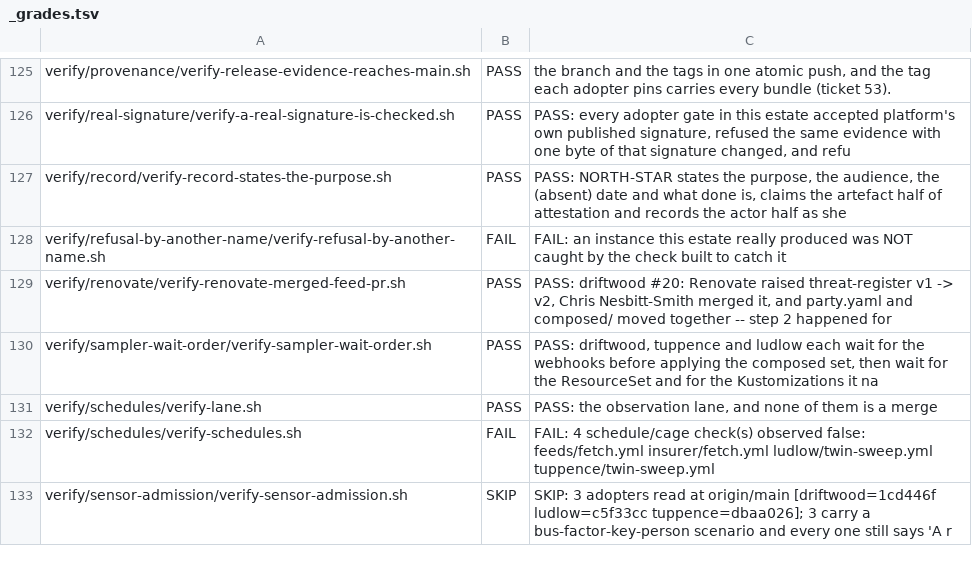
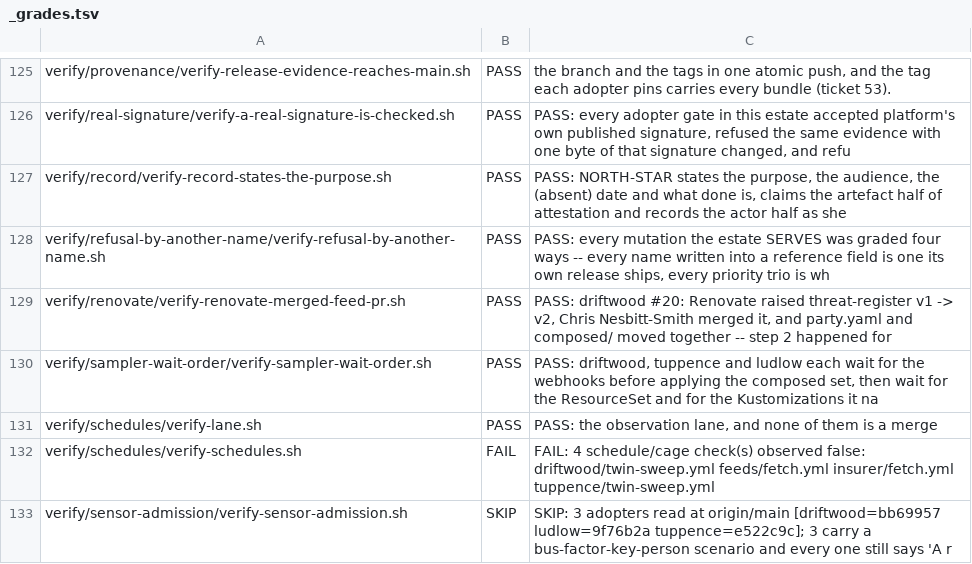
Before and after one commit to policy-as-versioned-flux/policy-as-versioned-flux, a TSV file: talk/captures/_grades.tsv, drawn as a sheet; only a part is shown, gaps mark what is left out; the diff covers the shown part only.

```diff
--- a/talk/captures/_grades.tsv
+++ b/talk/captures/_grades.tsv
@@ -127,3 +127,3 @@ verify/real-signature/verify-a-real-signature-is-checked.sh	PASS	PASS: every ado
 verify/record/verify-record-states-the-purpose.sh	PASS	PASS: NORTH-STAR states the purpose, the audience, the (absent) date and what done is, claims the artefact half of attestation and records the actor half as she
-verify/refusal-by-another-name/verify-refusal-by-another-name.sh	FAIL	FAIL: an instance this estate really produced was NOT caught by the check built to catch it
+verify/refusal-by-another-name/verify-refusal-by-another-name.sh	PASS	PASS: every mutation the estate SERVES was graded four ways -- every name written into a reference field is one its own release ships, every priority trio is wh
 verify/renovate/verify-renovate-merged-feed-pr.sh	PASS	PASS: driftwood #20: Renovate raised threat-register v1 -> v2, Chris Nesbitt-Smith merged it, and party.yaml and composed/ moved together -- step 2 happened for
@@ -131,3 +131,3 @@ verify/sampler-wait-order/verify-sampler-wait-order.sh	PASS	PASS: driftwood, tup
 verify/schedules/verify-lane.sh	PASS	PASS: the observation lane, and none of them is a merge
-verify/schedules/verify-schedules.sh	FAIL	FAIL: 4 schedule/cage check(s) observed false: feeds/fetch.yml insurer/fetch.yml ludlow/twin-sweep.yml tuppence/twin-sweep.yml
-verify/sensor-admission/verify-sensor-admission.sh	SKIP	SKIP: 3 adopters read at origin/main [driftwood=1cd446f ludlow=c5f33cc tuppence=dbaa026]; 3 carry a bus-factor-key-person scenario and every one still says 'A r
+verify/schedules/verify-schedules.sh	FAIL	FAIL: 4 schedule/cage check(s) observed false: driftwood/twin-sweep.yml feeds/fetch.yml insurer/fetch.yml tuppence/twin-sweep.yml
+verify/sensor-admission/verify-sensor-admission.sh	SKIP	SKIP: 3 adopters read at origin/main [driftwood=bb69957 ludlow=9f76b2a tuppence=e522c9c]; 3 carry a bus-factor-key-person scenario and every one still says 'A r
```
Also changed, not shown: 56 edited cells elsewhere in this file, 56 other files.
